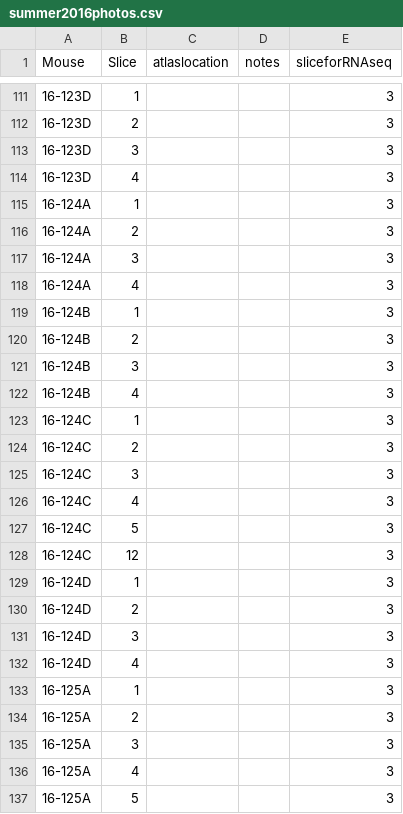
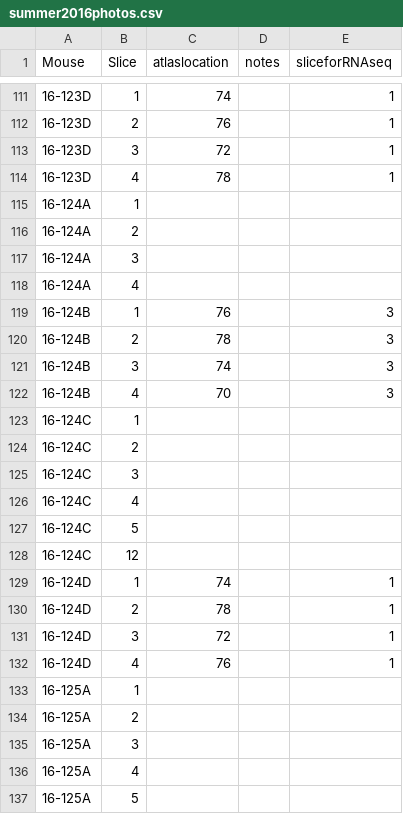
Before and after one commit to raynamharris/BehavEphyRNAseq, a CSV file: data/rnaseq/summer2016photos.csv, drawn as a sheet; only a part is shown, gaps mark what is left out; the diff covers the shown part only.

```diff
--- a/data/rnaseq/summer2016photos.csv
+++ b/data/rnaseq/summer2016photos.csv
@@ -111,27 +111,27 @@ Mouse,Slice,atlaslocation,notes,sliceforRNAseq
-16-123D,1,,,3
-16-123D,2,,,3
-16-123D,3,,,3
-16-123D,4,,,3
-16-124A,1,,,3
-16-124A,2,,,3
-16-124A,3,,,3
-16-124A,4,,,3
-16-124B,1,,,3
-16-124B,2,,,3
-16-124B,3,,,3
-16-124B,4,,,3
-16-124C,1,,,3
-16-124C,2,,,3
-16-124C,3,,,3
-16-124C,4,,,3
-16-124C,5,,,3
-16-124C,12,,,3
-16-124D,1,,,3
-16-124D,2,,,3
-16-124D,3,,,3
-16-124D,4,,,3
-16-125A,1,,,3
-16-125A,2,,,3
-16-125A,3,,,3
-16-125A,4,,,3
-16-125A,5,,,3
+16-123D,1,74,,1
+16-123D,2,76,,1
+16-123D,3,72,,1
+16-123D,4,78,,1
+16-124A,1,,,
+16-124A,2,,,
+16-124A,3,,,
+16-124A,4,,,
+16-124B,1,76,,3
+16-124B,2,78,,3
+16-124B,3,74,,3
+16-124B,4,70,,3
+16-124C,1,,,
+16-124C,2,,,
+16-124C,3,,,
+16-124C,4,,,
+16-124C,5,,,
+16-124C,12,,,
+16-124D,1,74,,1
+16-124D,2,78,,1
+16-124D,3,72,,1
+16-124D,4,76,,1
+16-125A,1,,,
+16-125A,2,,,
+16-125A,3,,,
+16-125A,4,,,
+16-125A,5,,,
```
Also changed, not shown: 63 edited cells elsewhere in this file, 31 other files.
